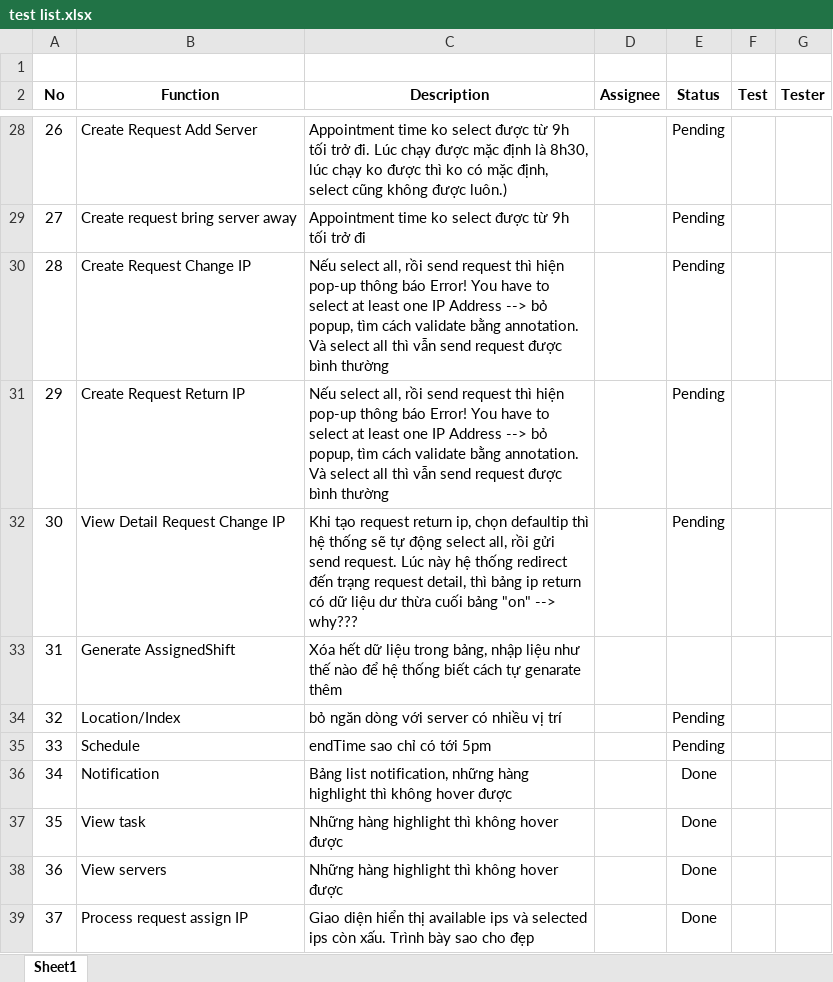
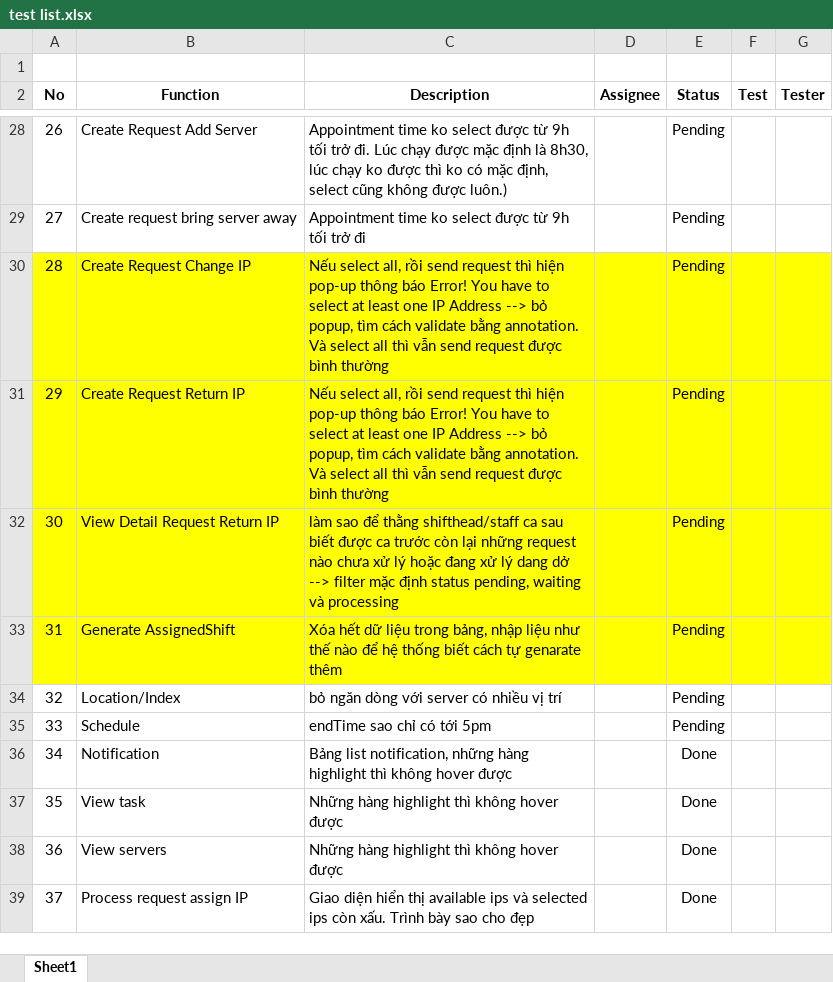
Before and after one commit to haltt051093/IMS-datacenter, an Excel workbook: test list.xlsx, sheet Sheet1, drawn as a sheet; only a part is shown, gaps mark what is left out; values as stored, in another font and other column widths than the file's, no borders; charts and pictures and table styles not drawn; the diff covers the shown part only; the diff names each change by its address in the sheet, - before the commit and + after, or states it on an @@ line.

```diff
--- a/test list.xlsx (sheet Sheet1)
+++ b/test list.xlsx (sheet Sheet1)
-A30:G33 fill: none
+A30:G33 fill: #FFFF00
-B32 (Function): View Detail Request Change IP
+B32 (Function): View Detail Request Return IP
-C32 (Description): Khi tạo request return ip, chọn defaultip thì hệ thống sẽ tự động select all, rồi gửi send request. Lúc này hệ thống redirect đến trạng request detail, thì bảng ip return có dữ liệu dư thừa cuối bảng "on" --> why???
+C32 (Description): làm sao để thằng shifthead/staff ca sau biết được ca trước còn lại những request nào chưa xử lý hoặc đang xử lý dang dở --> filter mặc định status pending, waiting và processing
-E33 (Status): (empty)
+E33 (Status): Pending
```
Also changed, not shown: 18 added rows, 7 edited cells, cell formats and row numbers in column A elsewhere in this sheet, charts or pictures, 7 other files.
